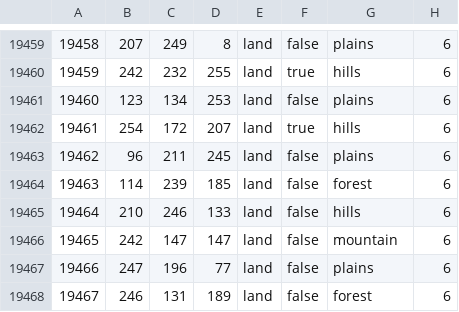
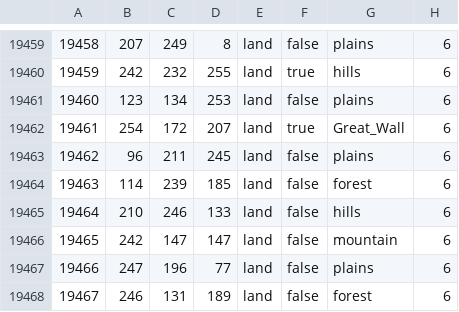
Before and after one commit to mengxinxier/Adorable_heart_260901, a CSV file: map/definition.csv, drawn as a sheet; only a part is shown, gaps mark what is left out.

Commit message:
调整密支那与克钦省份归属并标记长城地形
- 将省份 19063 从克钦州划入密支那州
- 将地图定义中 19461 的地形由 hills 改为 Great_Wall
- 更新中国长城模型资源，具体二进制变更需作者确认

```diff
--- a/map/definition.csv
+++ b/map/definition.csv
@@ -19461,3 +19461,3 @@
 19460;123;134;253;land;false;plains;6
-19461;254;172;207;land;true;hills;6
+19461;254;172;207;land;true;Great_Wall;6
 19462;96;211;245;land;false;plains;6
```
Also changed, not shown: 3 other files.
